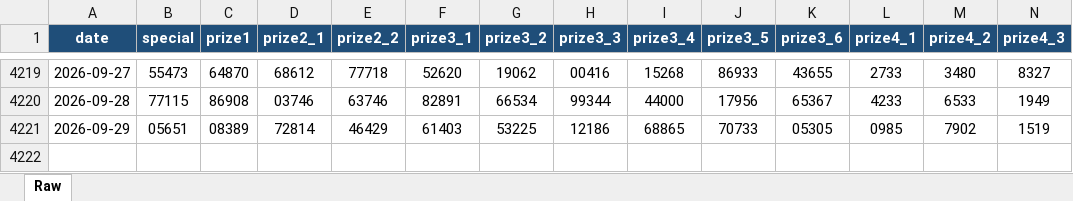
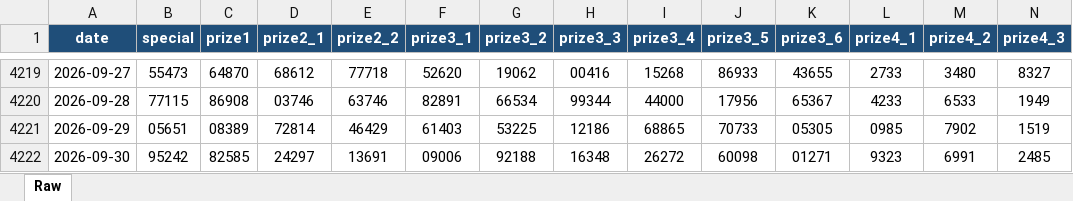
Before and after one commit to beuvivu/VLA, an Excel workbook: data/excel/xsmb.xlsx, sheet Raw, drawn as a sheet; only a part is shown, gaps mark what is left out; values as stored, in another font and other column widths than the file's, no borders; rows hold the shown columns only; the diff names each change by its address in the sheet, - before the commit and + after, or states it on an @@ line.

```diff
--- a/data/excel/xsmb.xlsx (sheet Raw)
+++ b/data/excel/xsmb.xlsx (sheet Raw)
+row 4222: 2026-09-30 | 95242 | 82585 | 24297 | 13691 | 09006 | 92188 | 16348 | 26272 | 60098 | 01271 | 9323 | 6991 | 2485
```
Also changed, not shown: data/excel/xsmb-2-digits.xlsx, 8 other files.
